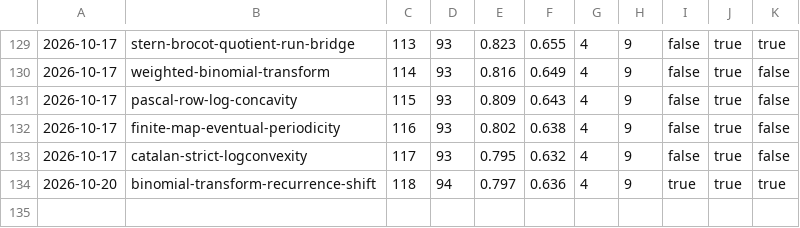
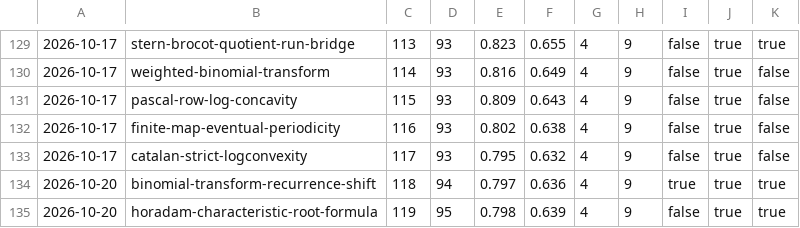
Before and after one commit to carlok/LeanFrontier, a CSV file: experiments/accumulation.csv, drawn as a sheet; only a part is shown, gaps mark what is left out; the diff names each change by its address in the sheet, - before the commit and + after, or states it on an @@ line.

```diff
--- a/experiments/accumulation.csv
+++ b/experiments/accumulation.csv
+row 135: 2026-10-20 | horadam-characteristic-root-formula | 119 | 95 | 0.798 | 0.639 | 4 | 9 | false | true | true
```
Also changed, not shown: experiments/launcher-ab.csv, 2 other files.
